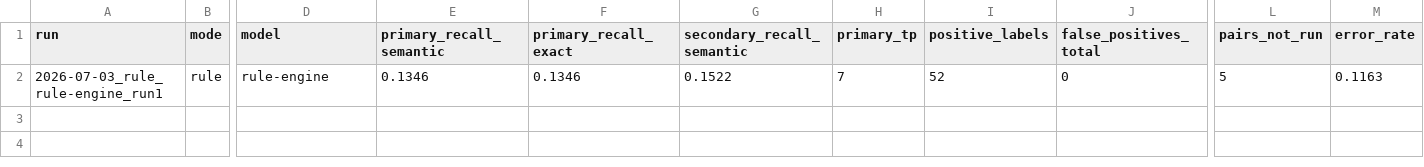
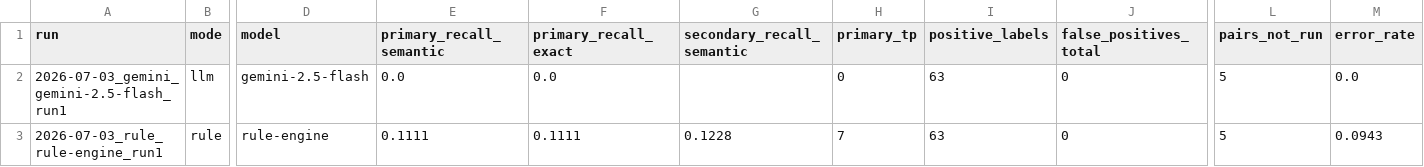
Before and after one commit to bansalbhunesh/parth, a CSV file: benchmarks/ps4_external_v1/reports/benchmark_results.csv, drawn as a sheet; only a part is shown, gaps mark what is left out; addresses are those after the commit; rows hold the shown columns only; the diff names each change by its address in the sheet, - before the commit and + after, or states it on an @@ line.

```diff
--- a/benchmarks/ps4_external_v1/reports/benchmark_results.csv
+++ b/benchmarks/ps4_external_v1/reports/benchmark_results.csv
+row 2: 2026-07-03_gemini_gemini-2.5-flash_run1 | llm | gemini-2.5-flash | 0.0 | 0.0 |  | 0 | 63 | 0 | 5 | 0.0
-E3 (primary_recall_semantic): 0.1346
+E3 (primary_recall_semantic): 0.1111
-F3 (primary_recall_exact): 0.1346
+F3 (primary_recall_exact): 0.1111
-G3 (secondary_recall_semantic): 0.1522
+G3 (secondary_recall_semantic): 0.1228
-I3 (positive_labels): 52
+I3 (positive_labels): 63
-M3 (error_rate): 0.1163
+M3 (error_rate): 0.0943
```
Also changed, not shown: 10 other files.
